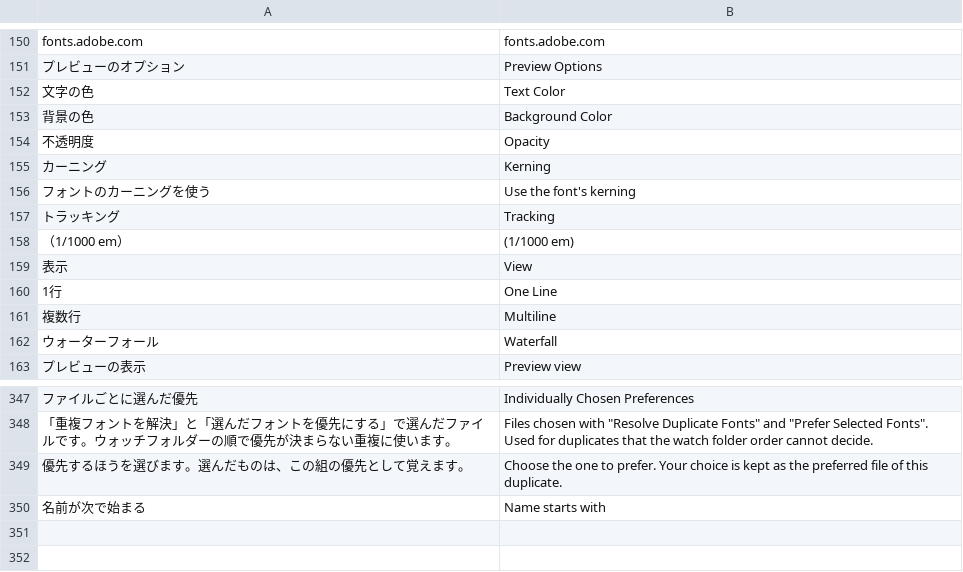
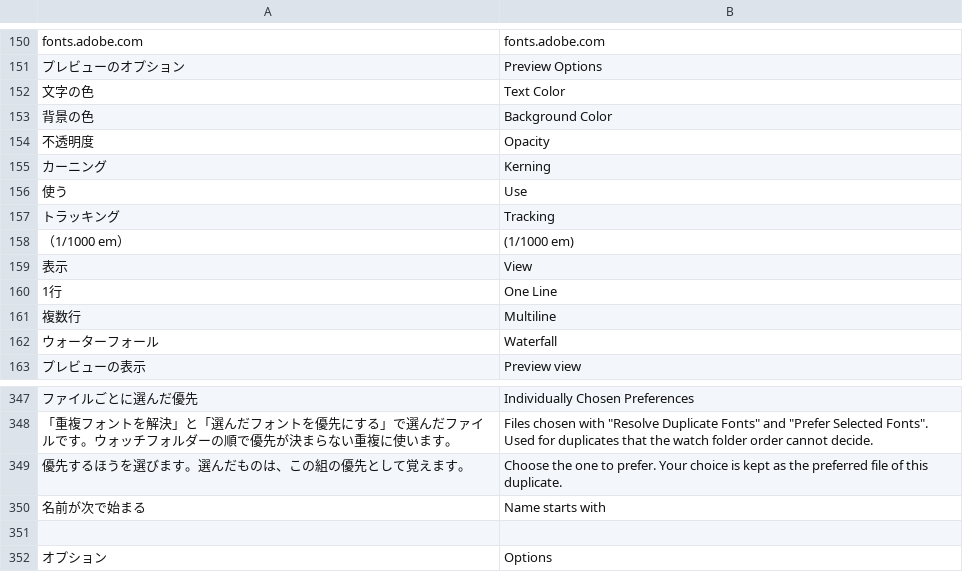
Before and after one commit to swwwitch/macos-apps, a TSV file: NotMyType Lite/Tools/translations.tsv, drawn as a sheet; only a part is shown, gaps mark what is left out; removed rows and columns are numbered as before the commit, all else as after; the diff names each change by its address in the sheet, - before the commit and + after, or states it on an @@ line.

Commit message:
NotMyType両版のプレビュー配置・字形検索・オプションを改善

```diff
--- a/NotMyType Lite/Tools/translations.tsv
+++ b/NotMyType Lite/Tools/translations.tsv
-row 156: フォントのカーニングを使う | Use the font's kerning
+row 156: 使う | Use
+row 351: (empty)
+row 352: オプション | Options
```
Also changed, not shown: NotMyType/Tools/translations.tsv, 14 other files.
